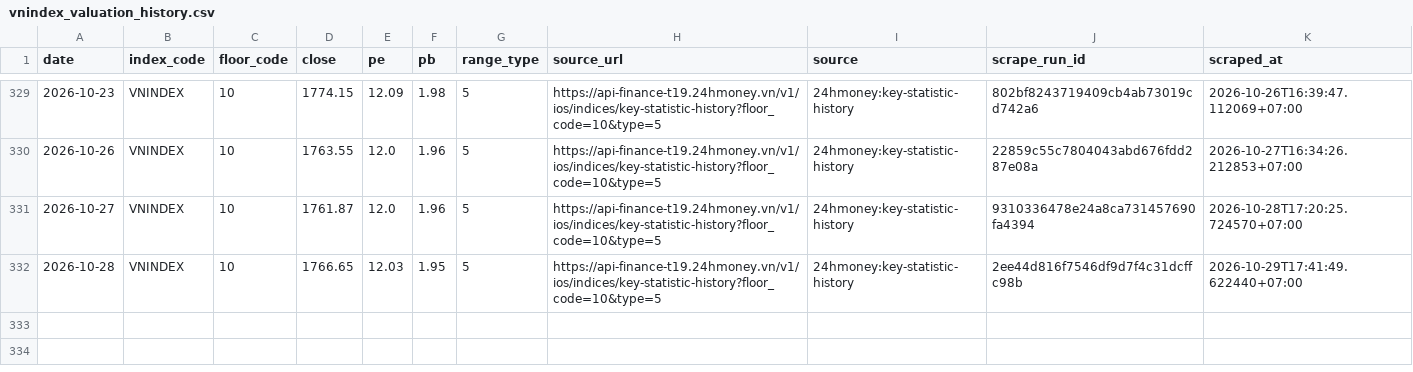
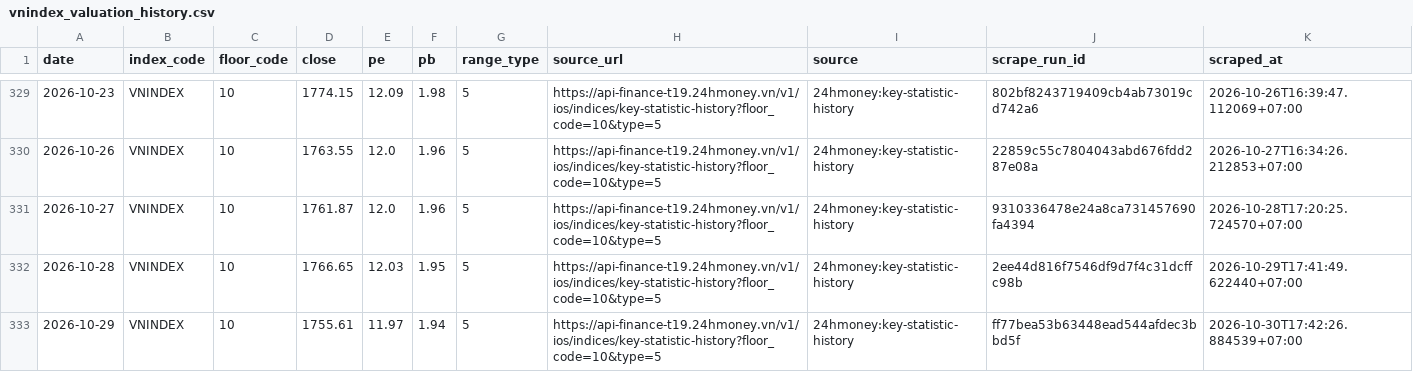
Before and after one commit to cuocsongthinhvuong8868-sketch/onl_quant-platform, a CSV file: data_lake/pvgo/vnindex_valuation_history.csv, drawn as a sheet; only a part is shown, gaps mark what is left out; the diff names each change by its address in the sheet, - before the commit and + after, or states it on an @@ line.

```diff
--- a/data_lake/pvgo/vnindex_valuation_history.csv
+++ b/data_lake/pvgo/vnindex_valuation_history.csv
+row 333: 2026-10-29 | VNINDEX | 10 | 1755.61 | 11.97 | 1.94 | 5 | https://api-finance-t19.24hmoney.vn/v1/ios/indices/key-statistic-history?floor_code=10&type=5 | 24hmoney:key-statistic-history | ff77bea53b63448ead544afdec3bbd5f | 2026-10-30T17:42:26.884539+07:00
```
Also changed, not shown: 1 other file.
